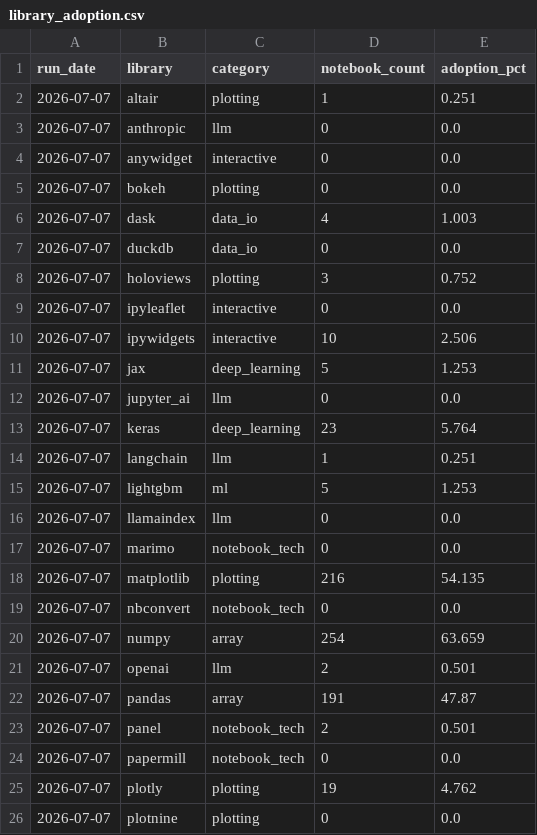
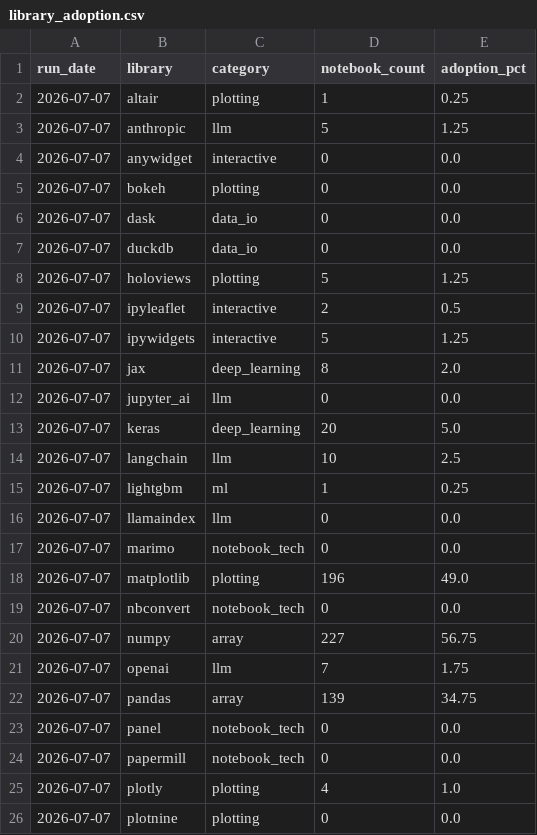
Before and after one commit to rodrigosf672/notebook-observatory, a CSV file: datasets/library_adoption.csv, drawn as a sheet; only a part is shown; the diff covers the shown part only.

```diff
--- a/datasets/library_adoption.csv
+++ b/datasets/library_adoption.csv
@@ -1,26 +1,26 @@
 run_date,library,category,notebook_count,adoption_pct
-2026-07-07,altair,plotting,1,0.251
-2026-07-07,anthropic,llm,0,0.0
+2026-07-07,altair,plotting,1,0.25
+2026-07-07,anthropic,llm,5,1.25
 2026-07-07,anywidget,interactive,0,0.0
 2026-07-07,bokeh,plotting,0,0.0
-2026-07-07,dask,data_io,4,1.003
+2026-07-07,dask,data_io,0,0.0
 2026-07-07,duckdb,data_io,0,0.0
-2026-07-07,holoviews,plotting,3,0.752
-2026-07-07,ipyleaflet,interactive,0,0.0
-2026-07-07,ipywidgets,interactive,10,2.506
-2026-07-07,jax,deep_learning,5,1.253
+2026-07-07,holoviews,plotting,5,1.25
+2026-07-07,ipyleaflet,interactive,2,0.5
+2026-07-07,ipywidgets,interactive,5,1.25
+2026-07-07,jax,deep_learning,8,2.0
 2026-07-07,jupyter_ai,llm,0,0.0
-2026-07-07,keras,deep_learning,23,5.764
-2026-07-07,langchain,llm,1,0.251
-2026-07-07,lightgbm,ml,5,1.253
+2026-07-07,keras,deep_learning,20,5.0
+2026-07-07,langchain,llm,10,2.5
+2026-07-07,lightgbm,ml,1,0.25
 2026-07-07,llamaindex,llm,0,0.0
 2026-07-07,marimo,notebook_tech,0,0.0
-2026-07-07,matplotlib,plotting,216,54.135
+2026-07-07,matplotlib,plotting,196,49.0
 2026-07-07,nbconvert,notebook_tech,0,0.0
-2026-07-07,numpy,array,254,63.659
-2026-07-07,openai,llm,2,0.501
-2026-07-07,pandas,array,191,47.87
-2026-07-07,panel,notebook_tech,2,0.501
+2026-07-07,numpy,array,227,56.75
+2026-07-07,openai,llm,7,1.75
+2026-07-07,pandas,array,139,34.75
+2026-07-07,panel,notebook_tech,0,0.0
 2026-07-07,papermill,notebook_tech,0,0.0
-2026-07-07,plotly,plotting,19,4.762
+2026-07-07,plotly,plotting,4,1.0
 2026-07-07,plotnine,plotting,0,0.0
```
Also changed, not shown: 29 edited cells elsewhere in this file, datasets/daily_snapshots.csv, site/daily_snapshots.csv, 6 other files.
